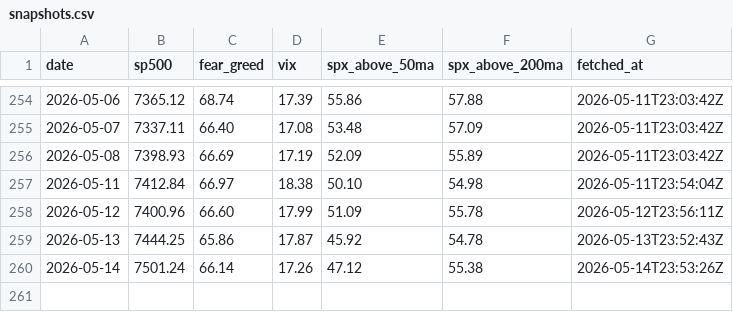
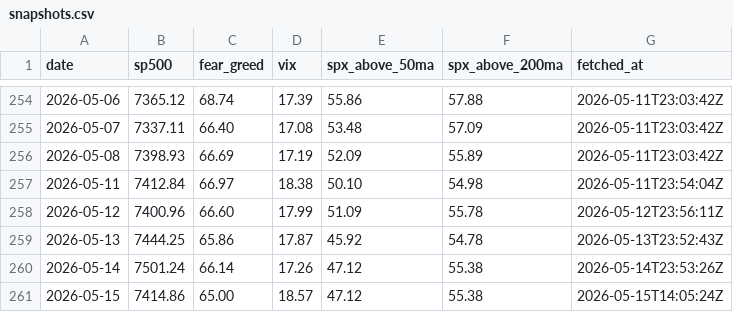
Before and after one commit to vb233/market-sentiment, a CSV file: data/snapshots.csv, drawn as a sheet; only a part is shown, gaps mark what is left out; the diff names each change by its address in the sheet, - before the commit and + after, or states it on an @@ line.

```diff
--- a/data/snapshots.csv
+++ b/data/snapshots.csv
+row 261: 2026-05-15 | 7414.86 | 65.00 | 18.57 | 47.12 | 55.38 | 2026-05-15T14:05:24Z
```
